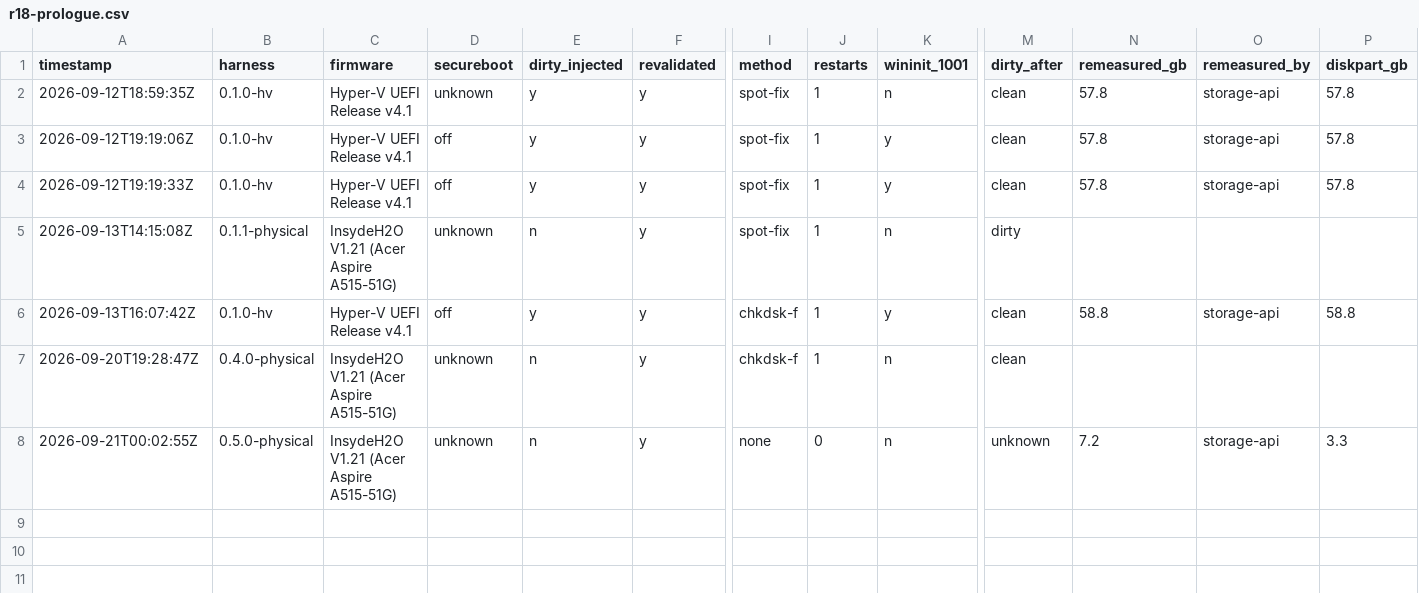
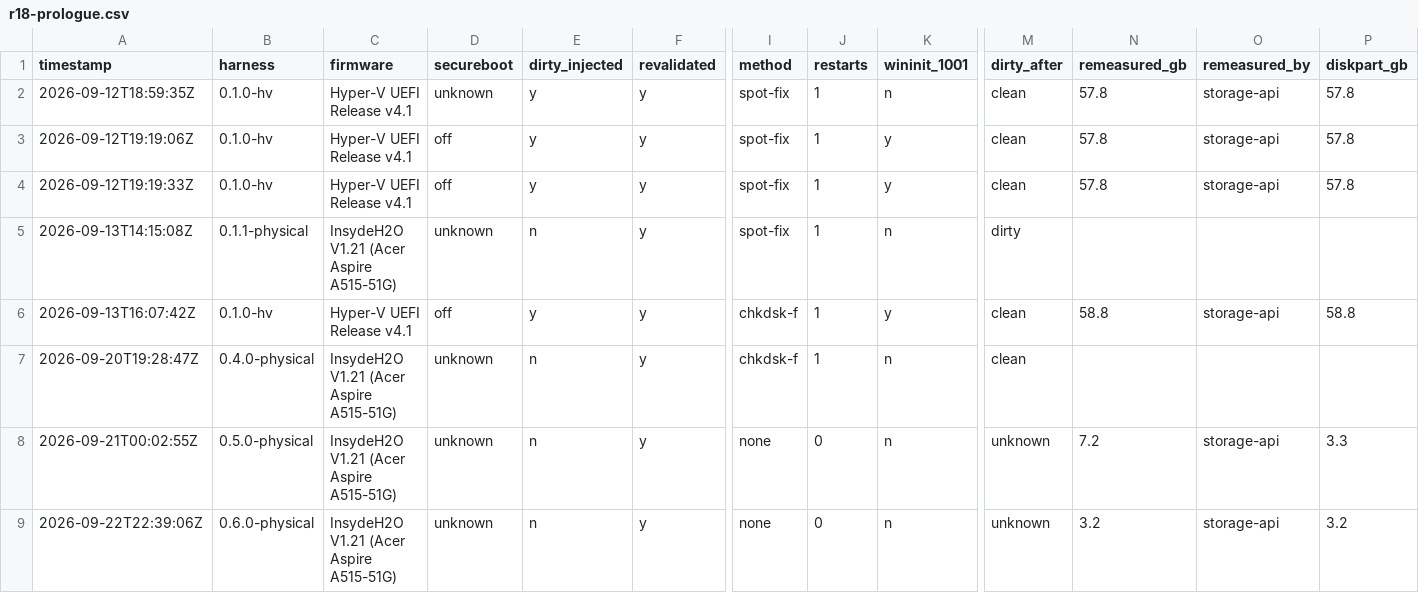
Before and after one commit to addlatt/upgrade_, a CSV file: docs/validation-results/r18-prologue.csv, drawn as a sheet; only a part is shown, gaps mark what is left out; rows hold the shown columns only; the diff names each change by its address in the sheet, - before the commit and + after, or states it on an @@ line.

```diff
--- a/docs/validation-results/r18-prologue.csv
+++ b/docs/validation-results/r18-prologue.csv
+row 9: 2026-09-22T22:39:06Z | 0.6.0-physical | InsydeH2O V1.21 (Acer Aspire A515-51G) | unknown | n | y | none | 0 | n | unknown | 3.2 | storage-api | 3.2
```
Also changed, not shown: 5 other files.
